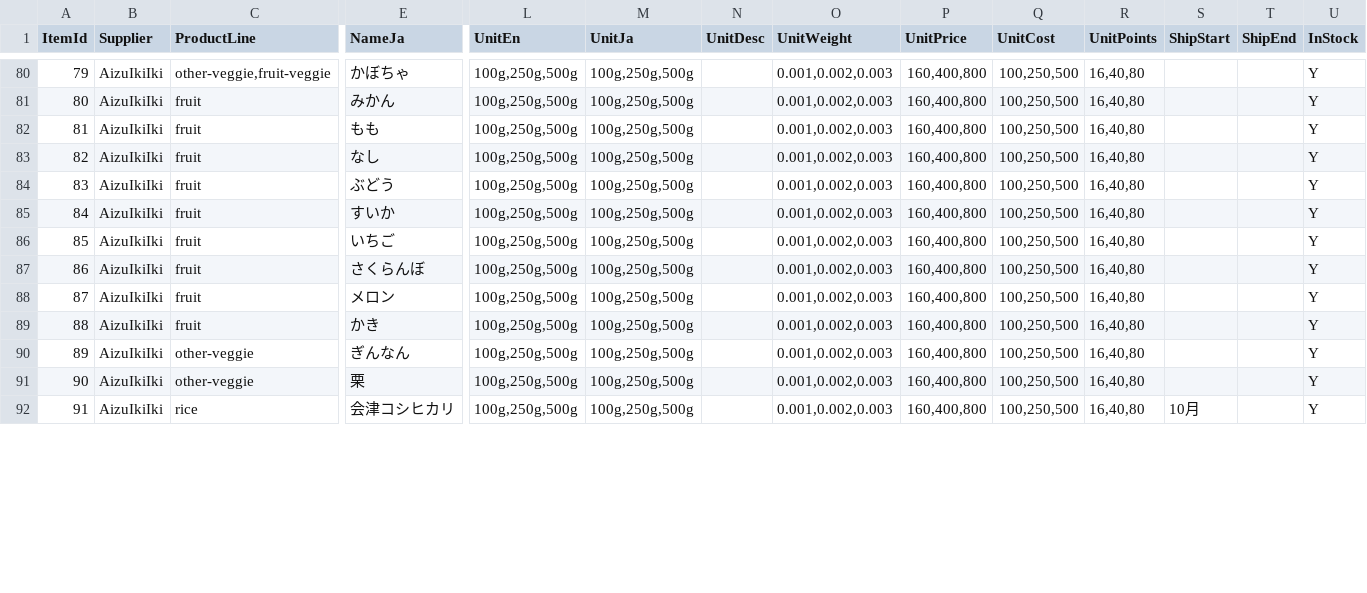
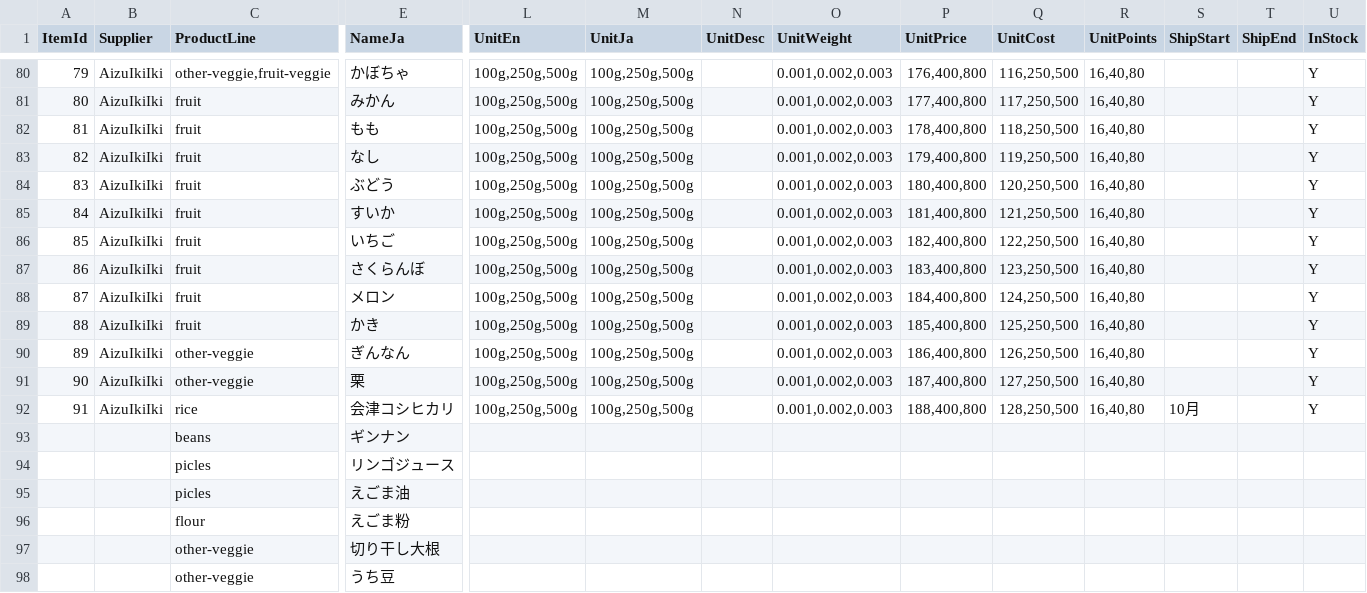
Before and after one commit to arkadiyk/tento, a CSV file: data/ProductListNew.csv, drawn as a sheet; only a part is shown, gaps mark what is left out; rows hold the shown columns only; the diff covers the shown part only; the diff names each change by its address in the sheet, - before the commit and + after, or states it on an @@ line.

```diff
--- a/data/ProductListNew.csv
+++ b/data/ProductListNew.csv
-P80 (UnitPrice): 160,400,800
+P80 (UnitPrice): 176,400,800
-Q80 (UnitCost): 100,250,500
+Q80 (UnitCost): 116,250,500
-P81 (UnitPrice): 160,400,800
+P81 (UnitPrice): 177,400,800
-Q81 (UnitCost): 100,250,500
+Q81 (UnitCost): 117,250,500
-P82 (UnitPrice): 160,400,800
+P82 (UnitPrice): 178,400,800
-Q82 (UnitCost): 100,250,500
+Q82 (UnitCost): 118,250,500
-P83 (UnitPrice): 160,400,800
+P83 (UnitPrice): 179,400,800
-Q83 (UnitCost): 100,250,500
+Q83 (UnitCost): 119,250,500
-P84 (UnitPrice): 160,400,800
+P84 (UnitPrice): 180,400,800
-Q84 (UnitCost): 100,250,500
+Q84 (UnitCost): 120,250,500
-P85 (UnitPrice): 160,400,800
+P85 (UnitPrice): 181,400,800
-Q85 (UnitCost): 100,250,500
+Q85 (UnitCost): 121,250,500
-P86 (UnitPrice): 160,400,800
+P86 (UnitPrice): 182,400,800
-Q86 (UnitCost): 100,250,500
+Q86 (UnitCost): 122,250,500
-P87 (UnitPrice): 160,400,800
+P87 (UnitPrice): 183,400,800
-Q87 (UnitCost): 100,250,500
+Q87 (UnitCost): 123,250,500
-P88 (UnitPrice): 160,400,800
+P88 (UnitPrice): 184,400,800
-Q88 (UnitCost): 100,250,500
+Q88 (UnitCost): 124,250,500
-P89 (UnitPrice): 160,400,800
+P89 (UnitPrice): 185,400,800
-Q89 (UnitCost): 100,250,500
+Q89 (UnitCost): 125,250,500
-P90 (UnitPrice): 160,400,800
+P90 (UnitPrice): 186,400,800
-Q90 (UnitCost): 100,250,500
+Q90 (UnitCost): 126,250,500
-P91 (UnitPrice): 160,400,800
+P91 (UnitPrice): 187,400,800
-Q91 (UnitCost): 100,250,500
+Q91 (UnitCost): 127,250,500
-P92 (UnitPrice): 160,400,800
+P92 (UnitPrice): 188,400,800
-Q92 (UnitCost): 100,250,500
+Q92 (UnitCost): 128,250,500
+row 93:  |  | beans | ギンナン
+row 94:  |  | picles | リンゴジュース
+row 95:  |  | picles | えごま油
+row 96:  |  | flour | えごま粉
+row 97:  |  | other-veggie | 切り干し大根
+row 98:  |  | other-veggie | うち豆
```
Also changed, not shown: 4 added rows and 48 edited cells elsewhere in this file, 16 other files.
